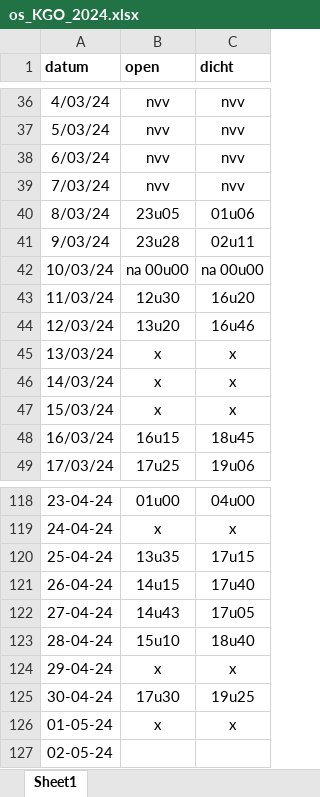
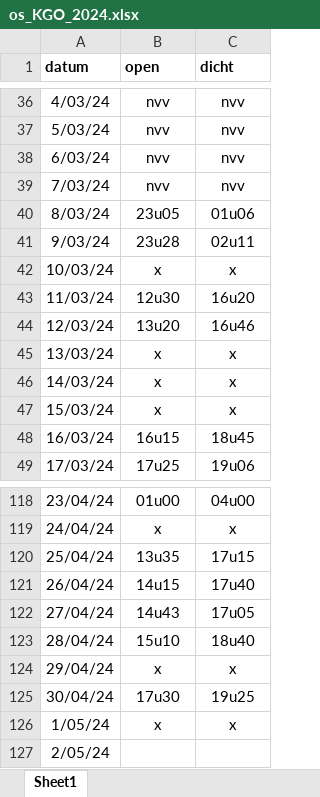
Before and after one commit to inbo/aangepast-spuibeheer, an Excel workbook: data/spuibeheer/extern/verwerkt_in_excel/os_KGO_2024.xlsx, sheet Sheet1, drawn as a sheet; only a part is shown, gaps mark what is left out; values as stored, in another font and other column widths than the file's, no borders; the diff covers the shown part only; the diff names each change by its address in the sheet, - before the commit and + after, or states it on an @@ line.

```diff
--- a/data/spuibeheer/extern/verwerkt_in_excel/os_KGO_2024.xlsx (sheet Sheet1)
+++ b/data/spuibeheer/extern/verwerkt_in_excel/os_KGO_2024.xlsx (sheet Sheet1)
-B42 (open): na 00u00
+B42 (open): x
-C42 (dicht): na 00u00
+C42 (dicht): x
-A118 (datum): 23-04-24
+A118 (datum): 23/04/24
-A119 (datum): 24-04-24
+A119 (datum): 24/04/24
-A120 (datum): 25-04-24
+A120 (datum): 25/04/24
-A121 (datum): 26-04-24
+A121 (datum): 26/04/24
-A122 (datum): 27-04-24
+A122 (datum): 27/04/24
-A123 (datum): 28-04-24
+A123 (datum): 28/04/24
-A124 (datum): 29-04-24
+A124 (datum): 29/04/24
-A125 (datum): 30-04-24
+A125 (datum): 30/04/24
-A126 (datum): 01-05-24
+A126 (datum): 1/05/24
-A127 (datum): 02-05-24
+A127 (datum): 2/05/24
```
Also changed, not shown: 54 edited cells elsewhere in this sheet.
